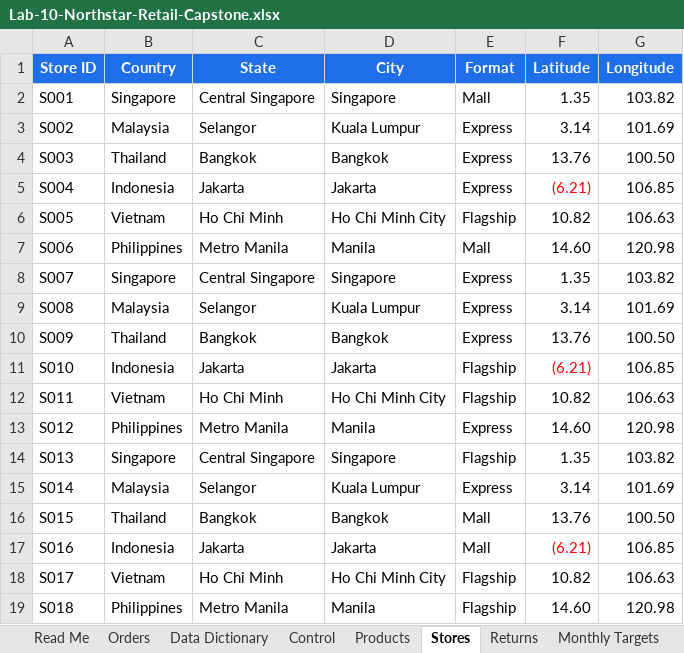
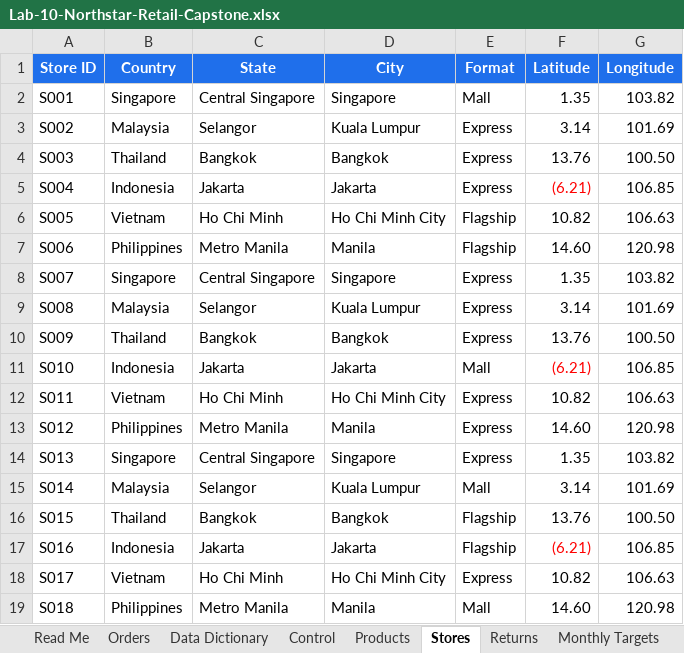
Before and after one commit to tertiarycourses/TGS-2025053175---Tableau-Certified-Desktop-Specialist-Training, an Excel workbook: labs/lab-10-capstone-northstar-retail-executive-workbook/Lab-10-Northstar-Retail-Capstone.xlsx, sheet Stores, drawn as a sheet; values as stored, in another font and other column widths than the file's, no borders; charts and pictures and table styles not drawn; the diff names each change by its address in the sheet, - before the commit and + after, or states it on an @@ line.

```diff
--- a/labs/lab-10-capstone-northstar-retail-executive-workbook/Lab-10-Northstar-Retail-Capstone.xlsx (sheet Stores)
+++ b/labs/lab-10-capstone-northstar-retail-executive-workbook/Lab-10-Northstar-Retail-Capstone.xlsx (sheet Stores)
-E7 (Format): Mall
+E7 (Format): Flagship
-E11 (Format): Flagship
+E11 (Format): Mall
-E12 (Format): Flagship
+E12 (Format): Express
-E14 (Format): Flagship
+E14 (Format): Express
-E15 (Format): Express
+E15 (Format): Mall
-E16:E17 (Format): Mall
+E16:E17 (Format): Flagship
-E18 (Format): Flagship
+E18 (Format): Express
-E19 (Format): Flagship
+E19 (Format): Mall
```
Also changed, not shown: sheet Orders, sheet Returns, sheet Monthly Targets, sheet Control, charts or pictures, labs/lab-03-union-monthly-files-and-join-store-attributes/Lab-03-MetroMart-Union-and-Join.xlsx, labs/lab-04-build-the-core-tableau-chart-portfolio/Lab-04-Orion-Electronics-Chart-Portfolio.xlsx, 28 other files.
